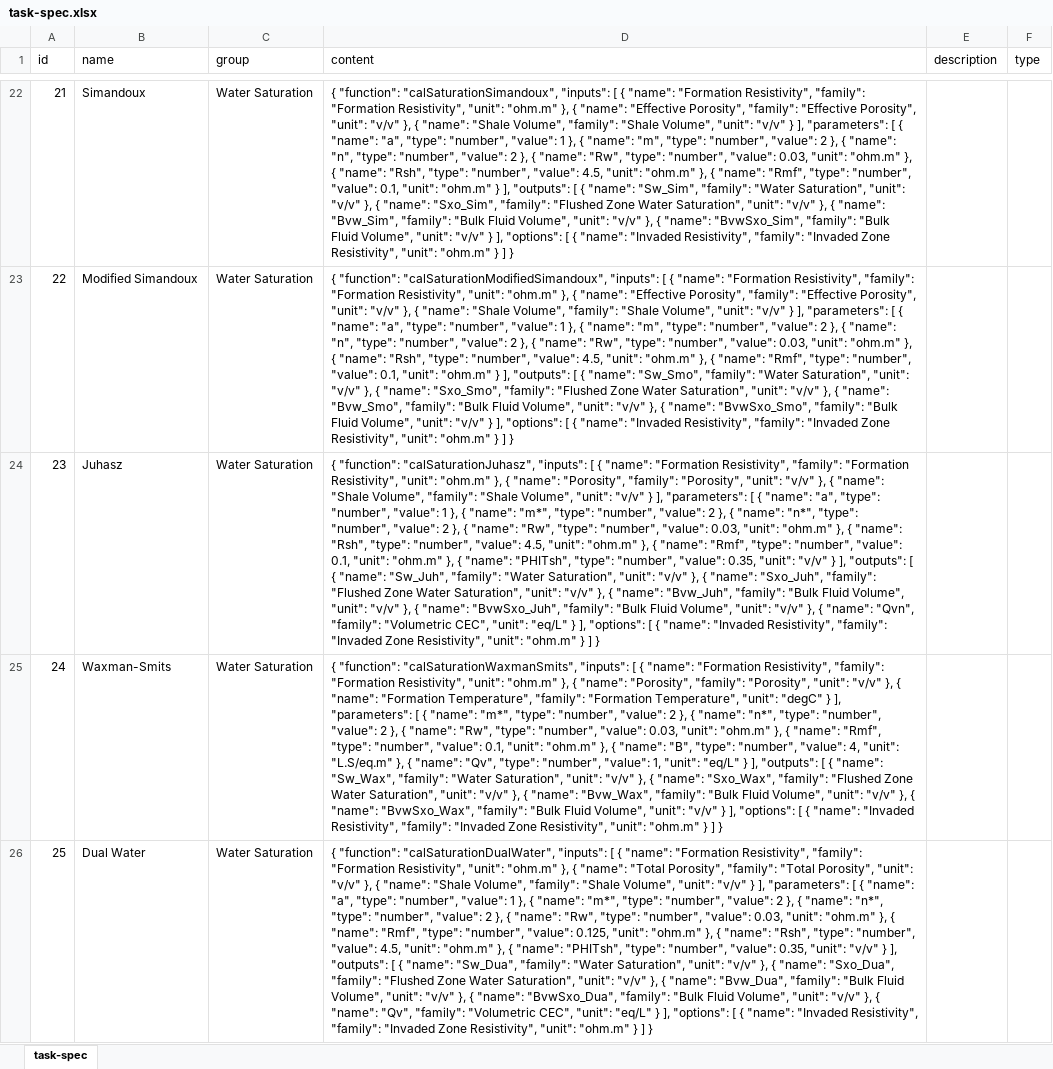
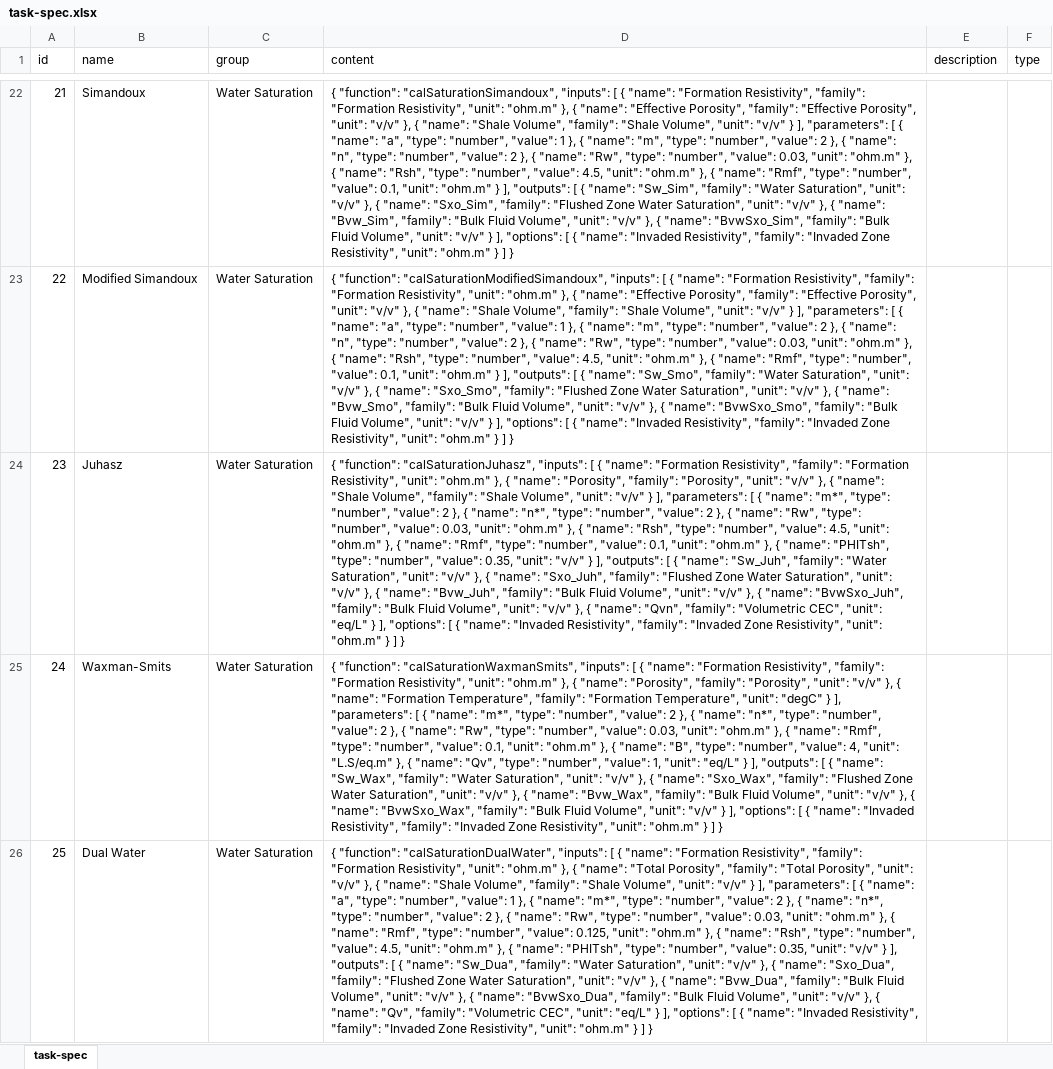
Before and after one commit to hoangbdUET/wi-backend, an Excel workbook: server/task/task-spec.xlsx, sheet task-spec, drawn as a sheet; only a part is shown, gaps mark what is left out; values as stored, in another font and other column widths than the file's, no borders; the diff names each change by its address in the sheet, - before the commit and + after, or states it on an @@ line.

Commit message:
update

```diff
--- a/server/task/task-spec.xlsx (sheet task-spec)
+++ b/server/task/task-spec.xlsx (sheet task-spec)
-D24 (content): …{ "name": "a", "type": "number", "value": 1 }, { "name": "m*", "type":…
+D24 (content): …{ "name": "m*", "type":…
```
